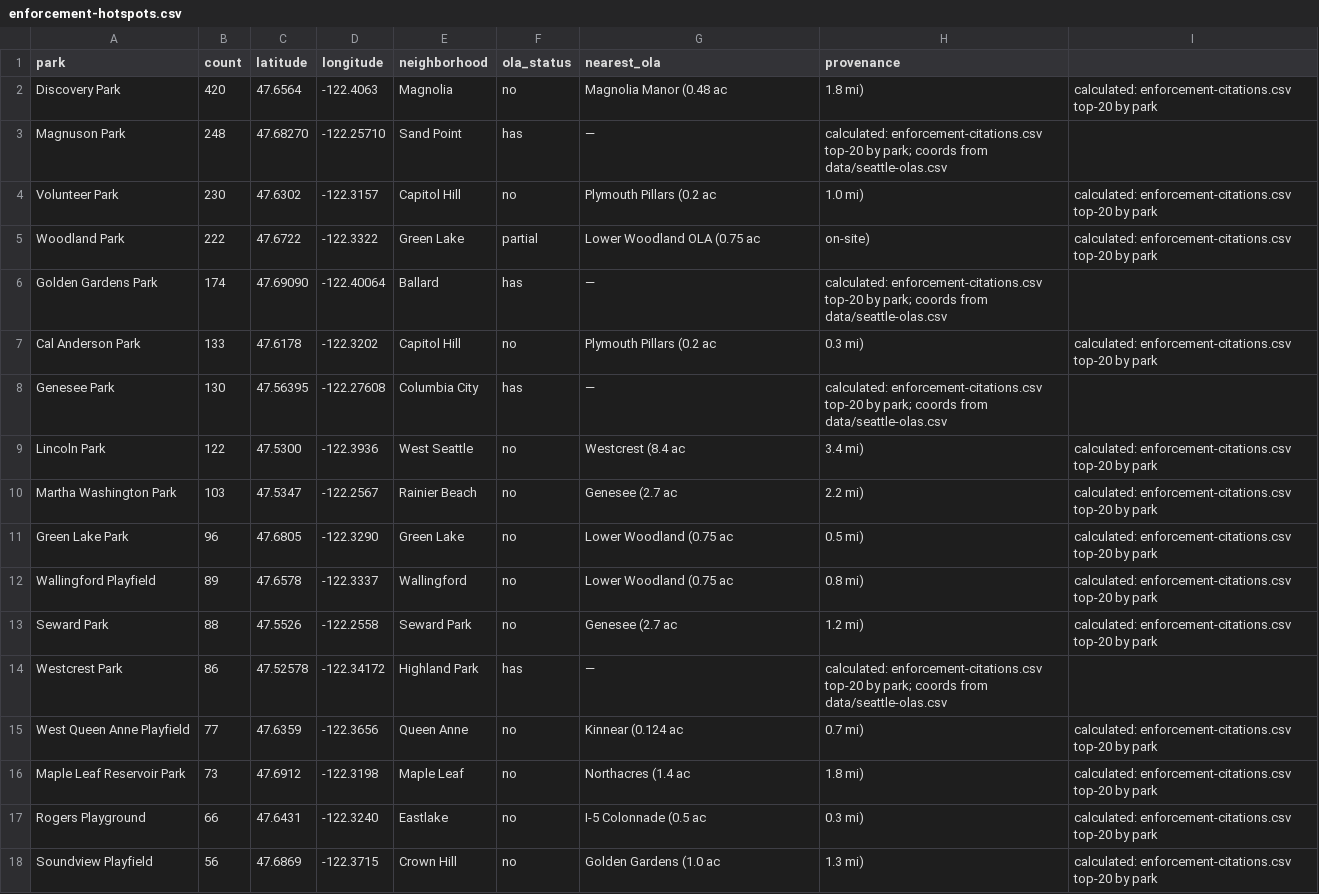
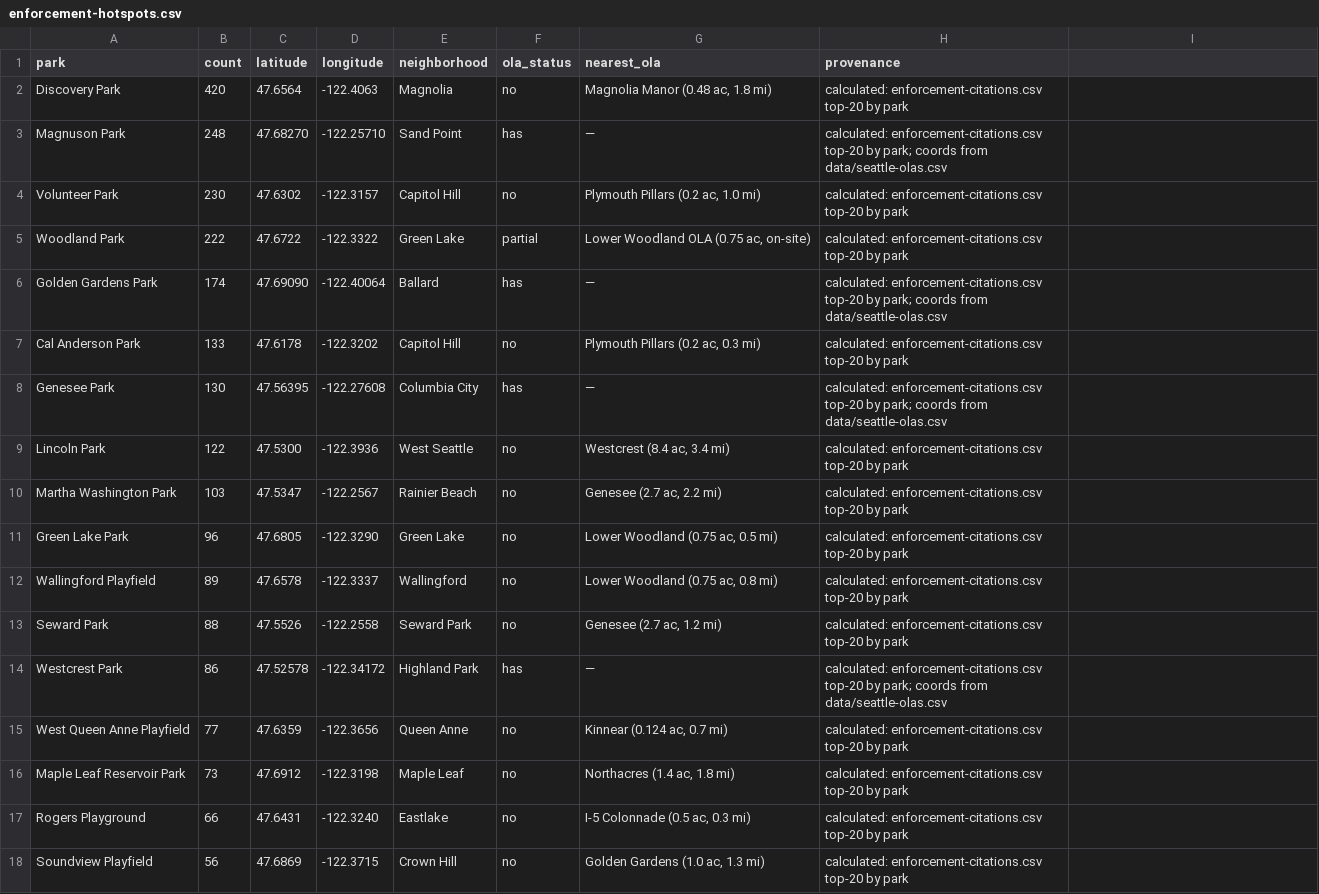
Before and after one commit to avrignaud/seattledogparkdata, a CSV file: data/enforcement-hotspots.csv, drawn as a sheet; only a part is shown; the diff covers the shown part only.

Commit message:
Fix enforcement-hotspots.csv: quote nearest_ola field with embedded comma
CSV lint job in CI failed because 'Magnolia Manor (0.48 ac, 1.8 mi)' and
similar nearest_ola values contain unquoted commas, splitting the row
into 9 columns instead of 8. Re-emitted the file via Python's csv
writer with QUOTE_MINIMAL so commas inside fields are properly quoted.
The shared site-data.js loader is RFC-4180-aware and already handles
quoted fields, so charts continue to render correctly.

```diff
--- a/data/enforcement-hotspots.csv
+++ b/data/enforcement-hotspots.csv
@@ -1,18 +1,18 @@
 park,count,latitude,longitude,neighborhood,ola_status,nearest_ola,provenance
-Discovery Park,420,47.6564,-122.4063,Magnolia,no,Magnolia Manor (0.48 ac, 1.8 mi),calculated: enforcement-citations.csv top-20 by park
+Discovery Park,420,47.6564,-122.4063,Magnolia,no,"Magnolia Manor (0.48 ac, 1.8 mi)",calculated: enforcement-citations.csv top-20 by park
 Magnuson Park,248,47.68270,-122.25710,Sand Point,has,—,calculated: enforcement-citations.csv top-20 by park; coords from data/seattle-olas.csv
-Volunteer Park,230,47.6302,-122.3157,Capitol Hill,no,Plymouth Pillars (0.2 ac, 1.0 mi),calculated: enforcement-citations.csv top-20 by park
-Woodland Park,222,47.6722,-122.3322,Green Lake,partial,Lower Woodland OLA (0.75 ac, on-site),calculated: enforcement-citations.csv top-20 by park
+Volunteer Park,230,47.6302,-122.3157,Capitol Hill,no,"Plymouth Pillars (0.2 ac, 1.0 mi)",calculated: enforcement-citations.csv top-20 by park
+Woodland Park,222,47.6722,-122.3322,Green Lake,partial,"Lower Woodland OLA (0.75 ac, on-site)",calculated: enforcement-citations.csv top-20 by park
 Golden Gardens Park,174,47.69090,-122.40064,Ballard,has,—,calculated: enforcement-citations.csv top-20 by park; coords from data/seattle-olas.csv
-Cal Anderson Park,133,47.6178,-122.3202,Capitol Hill,no,Plymouth Pillars (0.2 ac, 0.3 mi),calculated: enforcement-citations.csv top-20 by park
+Cal Anderson Park,133,47.6178,-122.3202,Capitol Hill,no,"Plymouth Pillars (0.2 ac, 0.3 mi)",calculated: enforcement-citations.csv top-20 by park
 Genesee Park,130,47.56395,-122.27608,Columbia City,has,—,calculated: enforcement-citations.csv top-20 by park; coords from data/seattle-olas.csv
-Lincoln Park,122,47.5300,-122.3936,West Seattle,no,Westcrest (8.4 ac, 3.4 mi),calculated: enforcement-citations.csv top-20 by park
-Martha Washington Park,103,47.5347,-122.2567,Rainier Beach,no,Genesee (2.7 ac, 2.2 mi),calculated: enforcement-citations.csv top-20 by park
-Green Lake Park,96,47.6805,-122.3290,Green Lake,no,Lower Woodland (0.75 ac, 0.5 mi),calculated: enforcement-citations.csv top-20 by park
-Wallingford Playfield,89,47.6578,-122.3337,Wallingford,no,Lower Woodland (0.75 ac, 0.8 mi),calculated: enforcement-citations.csv top-20 by park
-Seward Park,88,47.5526,-122.2558,Seward Park,no,Genesee (2.7 ac, 1.2 mi),calculated: enforcement-citations.csv top-20 by park
+Lincoln Park,122,47.5300,-122.3936,West Seattle,no,"Westcrest (8.4 ac, 3.4 mi)",calculated: enforcement-citations.csv top-20 by park
+Martha Washington Park,103,47.5347,-122.2567,Rainier Beach,no,"Genesee (2.7 ac, 2.2 mi)",calculated: enforcement-citations.csv top-20 by park
+Green Lake Park,96,47.6805,-122.3290,Green Lake,no,"Lower Woodland (0.75 ac, 0.5 mi)",calculated: enforcement-citations.csv top-20 by park
+Wallingford Playfield,89,47.6578,-122.3337,Wallingford,no,"Lower Woodland (0.75 ac, 0.8 mi)",calculated: enforcement-citations.csv top-20 by park
+Seward Park,88,47.5526,-122.2558,Seward Park,no,"Genesee (2.7 ac, 1.2 mi)",calculated: enforcement-citations.csv top-20 by park
 Westcrest Park,86,47.52578,-122.34172,Highland Park,has,—,calculated: enforcement-citations.csv top-20 by park; coords from data/seattle-olas.csv
-West Queen Anne Playfield,77,47.6359,-122.3656,Queen Anne,no,Kinnear (0.124 ac, 0.7 mi),calculated: enforcement-citations.csv top-20 by park
-Maple Leaf Reservoir Park,73,47.6912,-122.3198,Maple Leaf,no,Northacres (1.4 ac, 1.8 mi),calculated: enforcement-citations.csv top-20 by park
-Rogers Playground,66,47.6431,-122.3240,Eastlake,no,I-5 Colonnade (0.5 ac, 0.3 mi),calculated: enforcement-citations.csv top-20 by park
-Soundview Playfield,56,47.6869,-122.3715,Crown Hill,no,Golden Gardens (1.0 ac, 1.3 mi),calculated: enforcement-citations.csv top-20 by park
+West Queen Anne Playfield,77,47.6359,-122.3656,Queen Anne,no,"Kinnear (0.124 ac, 0.7 mi)",calculated: enforcement-citations.csv top-20 by park
+Maple Leaf Reservoir Park,73,47.6912,-122.3198,Maple Leaf,no,"Northacres (1.4 ac, 1.8 mi)",calculated: enforcement-citations.csv top-20 by park
+Rogers Playground,66,47.6431,-122.3240,Eastlake,no,"I-5 Colonnade (0.5 ac, 0.3 mi)",calculated: enforcement-citations.csv top-20 by park
+Soundview Playfield,56,47.6869,-122.3715,Crown Hill,no,"Golden Gardens (1.0 ac, 1.3 mi)",calculated: enforcement-citations.csv top-20 by park
```
Also changed, not shown: 6 edited cells elsewhere in this file, docs/data/enforcement-hotspots.csv.
